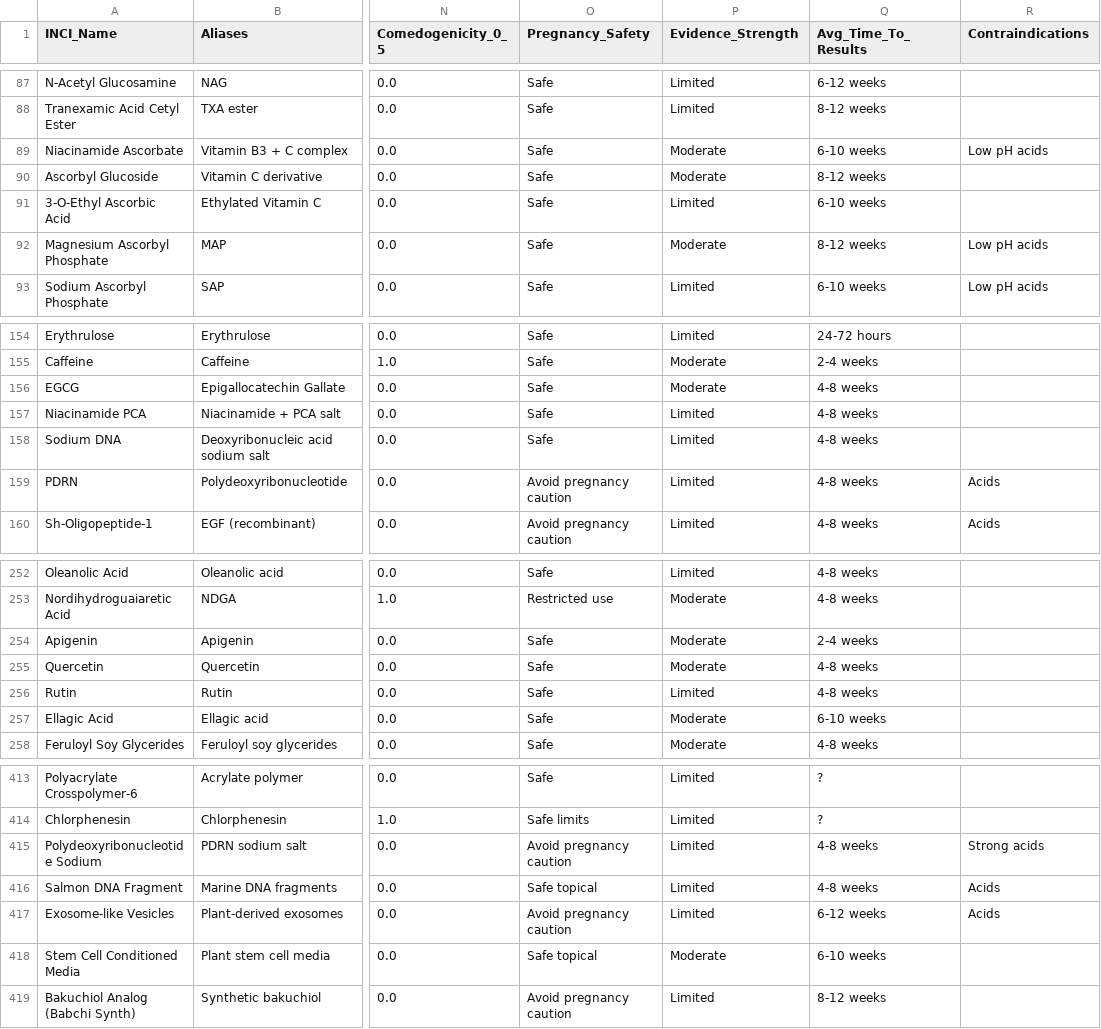
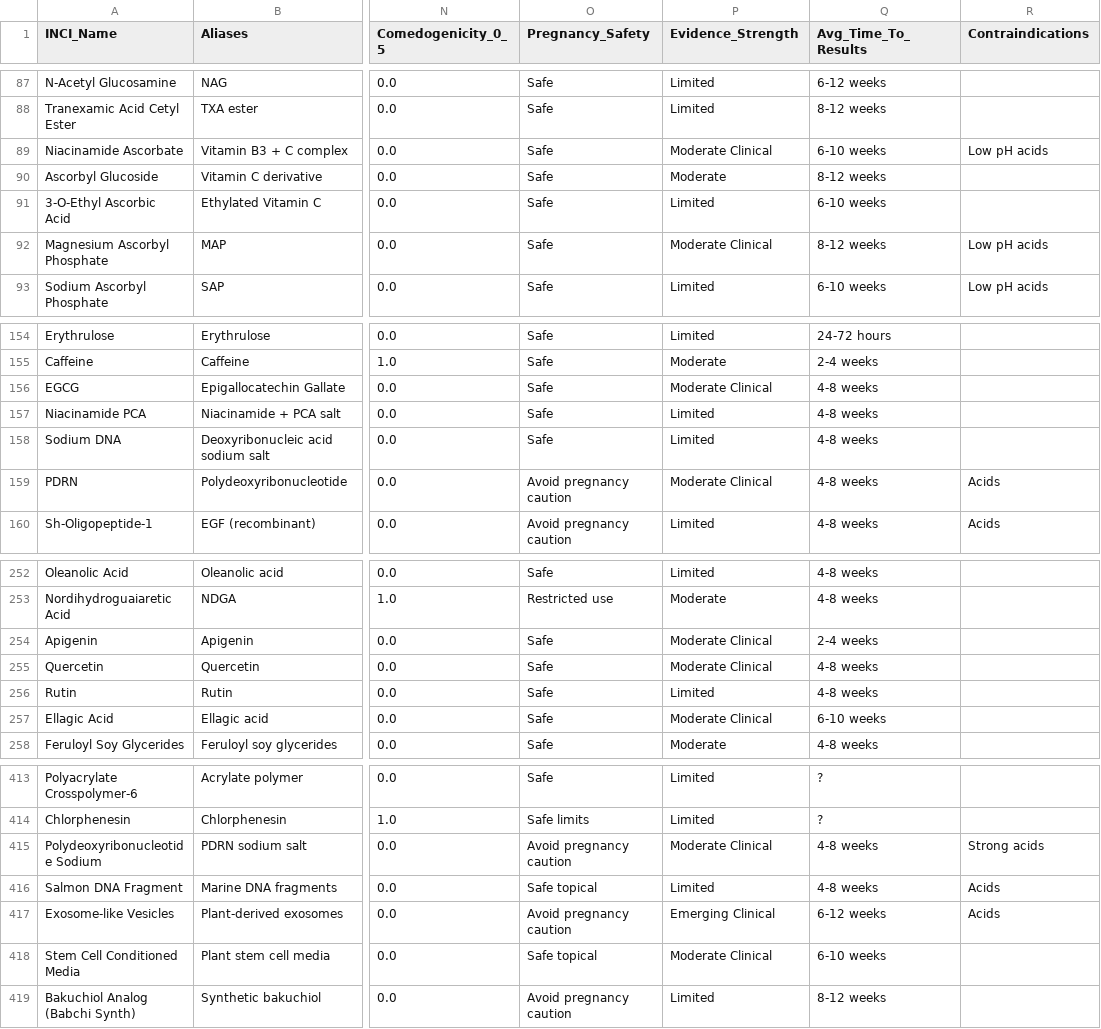
Before and after one commit to priyanka29chakraborty-source/skincare-calculator, a CSV file: app-main/backend/database/ingredient_science.csv, drawn as a sheet; only a part is shown, gaps mark what is left out; the diff covers the shown part only; the diff names each change by its address in the sheet, - before the commit and + after, or states it on an @@ line.

```diff
--- a/app-main/backend/database/ingredient_science.csv
+++ b/app-main/backend/database/ingredient_science.csv
-P89 (Evidence_Strength): Moderate
+P89 (Evidence_Strength): Moderate Clinical
-P92 (Evidence_Strength): Moderate
+P92 (Evidence_Strength): Moderate Clinical
-P156 (Evidence_Strength): Moderate
+P156 (Evidence_Strength): Moderate Clinical
-P159 (Evidence_Strength): Limited
+P159 (Evidence_Strength): Moderate Clinical
-P254:P255 (Evidence_Strength): Moderate
+P254:P255 (Evidence_Strength): Moderate Clinical
-P257 (Evidence_Strength): Moderate
+P257 (Evidence_Strength): Moderate Clinical
-P415 (Evidence_Strength): Limited
+P415 (Evidence_Strength): Moderate Clinical
-P417 (Evidence_Strength): Limited
+P417 (Evidence_Strength): Emerging Clinical
-P418 (Evidence_Strength): Moderate
+P418 (Evidence_Strength): Moderate Clinical
```
Also changed, not shown: 43 edited cells elsewhere in this file, app-main/backend/database/ingredient_scoring.csv, 14 other files.
